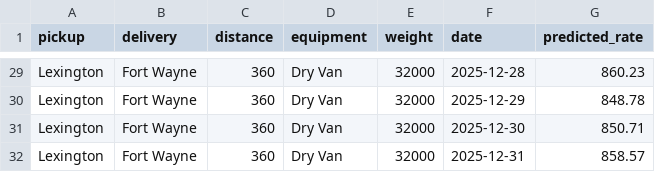
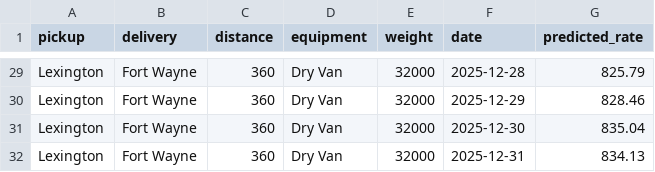
Before and after one commit to SID4288/spotter, a CSV file: output/december_predictions.csv, drawn as a sheet; only a part is shown, gaps mark what is left out; the diff covers the shown part only; the diff names each change by its address in the sheet, - before the commit and + after, or states it on an @@ line.

```diff
--- a/output/december_predictions.csv
+++ b/output/december_predictions.csv
-G29 (predicted_rate): 860.23
+G29 (predicted_rate): 825.79
-G30 (predicted_rate): 848.78
+G30 (predicted_rate): 828.46
-G31 (predicted_rate): 850.71
+G31 (predicted_rate): 835.04
-G32 (predicted_rate): 858.57
+G32 (predicted_rate): 834.13
```
Also changed, not shown: 27 edited cells elsewhere in this file, output/validation_predictions.csv, 3 other files.
